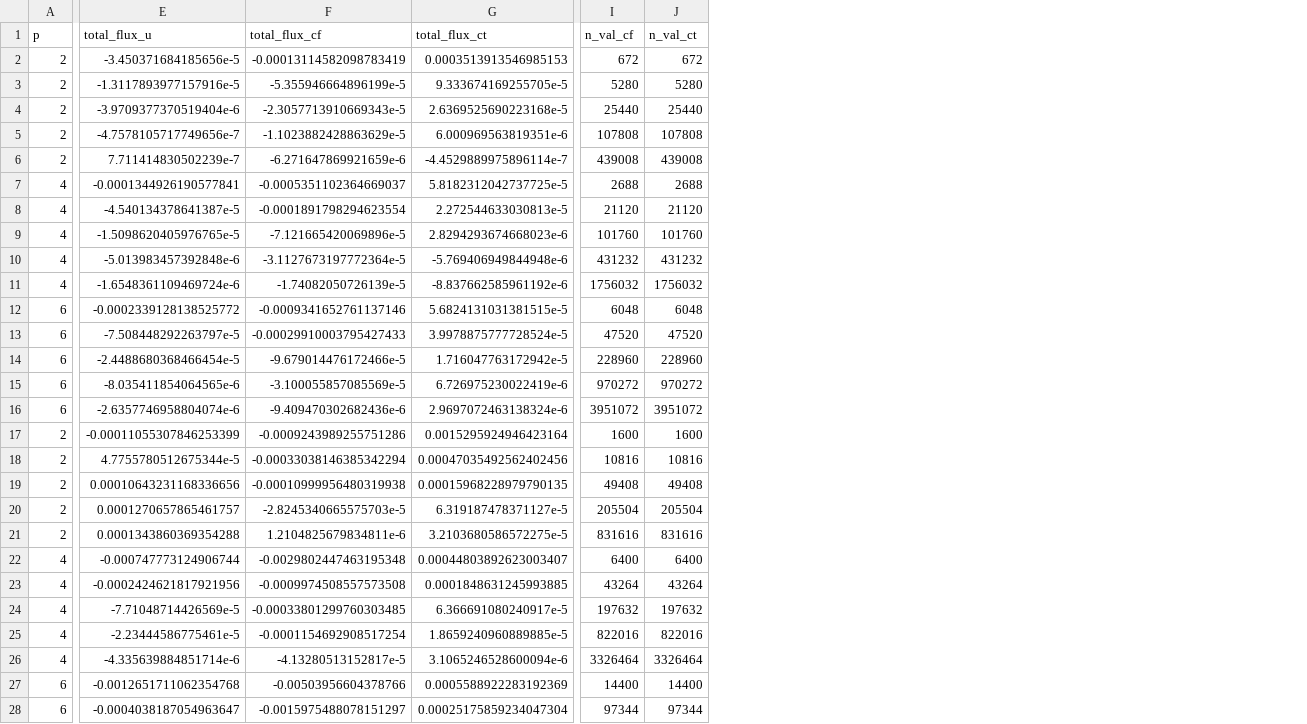
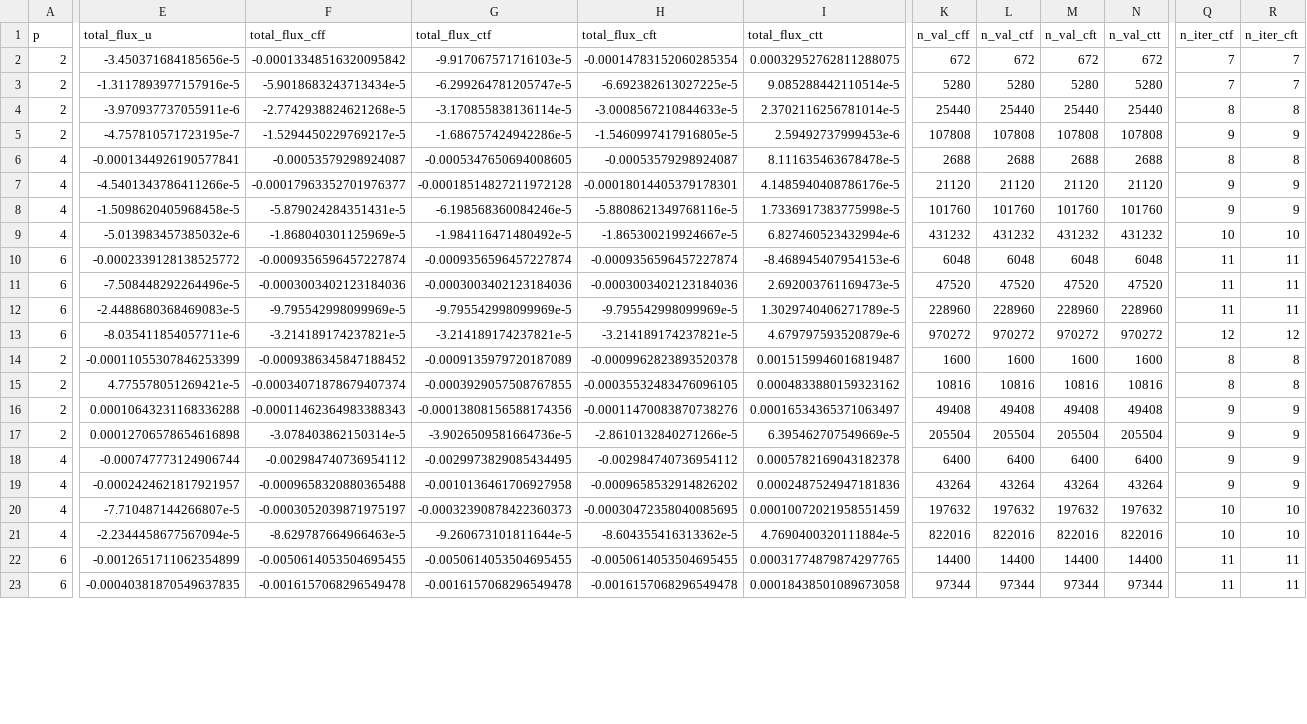
Before and after one commit to xuanzhaogao/four_index_integral_solver, a CSV file: codes/box3d_corrected/data/convergence_corrected_far.csv, drawn as a sheet; only a part is shown, gaps mark what is left out; removed rows and columns are numbered as before the commit, all else as after; rows hold the shown columns only; the diff covers the shown part only; the diff names each change by its address in the sheet, - before the commit and + after, or states it on an @@ line.

```diff
--- a/codes/box3d_corrected/data/convergence_corrected_far.csv
+++ b/codes/box3d_corrected/data/convergence_corrected_far.csv
-column F (total_flux_cf), rows 2-5: -0.00013114582098783419 | -5.355946664896199e-5 | -2.3057713910669343e-5 | -1.1023882428863629e-5; rows 7-10: -0.0005351102364669037 | -0.0001891798294623554 | -7.121665420069896e-5 | -3.1127673197772364e-5; rows 12-15: -0.0009341652761137146 | -0.00029910003795427433 | -9.679014476172466e-5 | -3.100055857085569e-5; rows 17-20: -0.0009243989255751286 | -0.00033038146385342294 | -0.00010999956480319938 | -2.8245340665575703e-5; rows 22-25: -0.0029802447463195348 | -0.0009974508557573508 | -0.00033801299760303485 | -0.0001154692908517254; rows 27-28: -0.00503956604378766 | -0.0015975488078151297
-column G (total_flux_ct), rows 2-5: 0.0003513913546985153 | 9.333674169255705e-5 | 2.6369525690223168e-5 | 6.000969563819351e-6; rows 7-10: 5.8182312042737725e-5 | 2.272544633030813e-5 | 2.8294293674668023e-6 | -5.769406949844948e-6; rows 12-15: 5.6824131031381515e-5 | 3.9978875777728524e-5 | 1.716047763172942e-5 | 6.726975230022419e-6; rows 17-20: 0.0015295924946423164 | 0.00047035492562402456 | 0.00015968228979790135 | 6.319187478371127e-5; rows 22-25: 0.00044803892623003407 | 0.0001848631245993885 | 6.366691080240917e-5 | 1.8659240960889885e-5; rows 27-28: 0.0005588922283192369 | 0.00025175859234047304
+column F (total_flux_cff), rows 2-23: -0.00013348516320095842 | -5.9018683243713434e-5 | -2.7742938824621268e-5 | -1.5294450229769217e-5 | -0.00053579298924087 | -0.00017963352701976377 | -5.879024284351431e-5 | -1.868040301125969e-5 | -0.0009356596457227874 | -0.0003003402123184036 | -9.795542998099969e-5 | -3.214189174237821e-5 | -0.0009386345847188452 | -0.00034071878679407374 | -0.00011462364983388343 | -3.078403862150314e-5 | -0.002984740736954112 | -0.0009658320880365488 | -0.0003052039871975197 | -8.629787664966463e-5 | -0.0050614053504695455 | -0.0016157068296549478
+column G (total_flux_ctf), rows 2-23: -9.917067571716103e-5 | -6.299264781205747e-5 | -3.170855838136114e-5 | -1.686757424942286e-5 | -0.0005347650694008605 | -0.00018514827211972128 | -6.198568360084246e-5 | -1.984116471480492e-5 | -0.0009356596457227874 | -0.0003003402123184036 | -9.795542998099969e-5 | -3.214189174237821e-5 | -0.0009135979720187089 | -0.0003929057508767855 | -0.00013808156588174356 | -3.9026509581664736e-5 | -0.0029973829085434495 | -0.0010136461706927958 | -0.00032390878422360373 | -9.260673101811644e-5 | -0.0050614053504695455 | -0.0016157068296549478
+column H (total_flux_cft), rows 2-23: -0.00014783152060285354 | -6.692382613027225e-5 | -3.0008567210844633e-5 | -1.5460997417916805e-5 | -0.00053579298924087 | -0.00018014405379178301 | -5.8808621349768116e-5 | -1.865300219924667e-5 | -0.0009356596457227874 | -0.0003003402123184036 | -9.795542998099969e-5 | -3.214189174237821e-5 | -0.0009962823893520378 | -0.00035532483476096105 | -0.00011470083870738276 | -2.8610132840271266e-5 | -0.002984740736954112 | -0.0009658532914826202 | -0.00030472358040085695 | -8.604355416313362e-5 | -0.0050614053504695455 | -0.0016157068296549478
+column I (total_flux_ctt), rows 2-23: 0.00032952762811288075 | 9.085288442110514e-5 | 2.3702116256781014e-5 | 2.59492737999453e-6 | 8.111635463678478e-5 | 4.1485940408786176e-5 | 1.7336917383775998e-5 | 6.827460523432994e-6 | -8.468945407954153e-6 | 2.692003761169473e-5 | 1.3029740406271789e-5 | 4.679797593520879e-6 | 0.0015159946016819487 | 0.0004833880159323162 | 0.00016534365371063497 | 6.395462707549669e-5 | 0.0005782169043182378 | 0.0002487524947181836 | 0.00010072021958551459 | 4.7690400320111884e-5 | 0.00031774879874297765 | 0.00018438501089673058
+column M (n_val_cft), rows 2-23: 672 | 5280 | 25440 | 107808 | 2688 | 21120 | 101760 | 431232 | 6048 | 47520 | 228960 | 970272 | 1600 | 10816 | 49408 | 205504 | 6400 | 43264 | 197632 | 822016 | 14400 | 97344
+column N (n_val_ctt), rows 2-23: 672 | 5280 | 25440 | 107808 | 2688 | 21120 | 101760 | 431232 | 6048 | 47520 | 228960 | 970272 | 1600 | 10816 | 49408 | 205504 | 6400 | 43264 | 197632 | 822016 | 14400 | 97344
+column Q (n_iter_ctf), rows 2-23: 7 | 7 | 8 | 9 | 8 | 9 | 9 | 10 | 11 | 11 | 11 | 12 | 8 | 8 | 9 | 9 | 9 | 9 | 10 | 10 | 11 | 11
+column R (n_iter_cft), rows 2-23: 7 | 7 | 8 | 9 | 8 | 9 | 9 | 10 | 11 | 11 | 11 | 12 | 8 | 8 | 9 | 9 | 9 | 9 | 10 | 10 | 11 | 11
-K1: n_val_cf
+K1: n_val_cff
-L1: n_val_ct
+L1: n_val_ctf
-E4 (total_flux_u): -3.9709377370519404e-6
+E4 (total_flux_u): -3.970937737055911e-6
-E5 (total_flux_u): -4.7578105717749656e-7
+E5 (total_flux_u): -4.757810571723195e-7
-row 6: 2 | 7.711414830502239e-7 | -6.271647869921659e-6 | -4.4529889975896114e-7 | 439008 | 439008
-E7 (total_flux_u): -4.540134378641387e-5
+E7 (total_flux_u): -4.5401343786411266e-5
-E8 (total_flux_u): -1.5098620405976765e-5
+E8 (total_flux_u): -1.5098620405968458e-5
-E9 (total_flux_u): -5.013983457392848e-6
+E9 (total_flux_u): -5.013983457385032e-6
-row 11: 4 | -1.6548361109469724e-6 | -1.74082050726139e-5 | -8.837662585961192e-6 | 1756032 | 1756032
-E11 (total_flux_u): -7.508448292263797e-5
+E11 (total_flux_u): -7.508448292264496e-5
-E12 (total_flux_u): -2.4488680368466454e-5
+E12 (total_flux_u): -2.4488680368469083e-5
-E13 (total_flux_u): -8.035411854064565e-6
+E13 (total_flux_u): -8.035411854057711e-6
-row 16: 6 | -2.6357746958804074e-6 | -9.409470302682436e-6 | 2.9697072463138324e-6 | 3951072 | 3951072
-E15 (total_flux_u): 4.7755780512675344e-5
+E15 (total_flux_u): 4.775578051269421e-5
-E16 (total_flux_u): 0.00010643231168336656
+E16 (total_flux_u): 0.00010643231168336288
-E17 (total_flux_u): 0.0001270657865461757
+E17 (total_flux_u): 0.00012706578654616898
-row 21: 2 | 0.0001343860369354288 | 1.2104825679834811e-6 | 3.2103680586572275e-5 | 831616 | 831616
-E19 (total_flux_u): -0.0002424621817921956
+E19 (total_flux_u): -0.0002424621817921957
-E20 (total_flux_u): -7.71048714426569e-5
+E20 (total_flux_u): -7.710487144266807e-5
-E21 (total_flux_u): -2.23444586775461e-5
+E21 (total_flux_u): -2.2344458677567094e-5
-row 26: 4 | -4.335639884851714e-6 | -4.13280513152817e-5 | 3.1065246528600094e-6 | 3326464 | 3326464
-E22 (total_flux_u): -0.0012651711062354768
+E22 (total_flux_u): -0.0012651711062354899
-E23 (total_flux_u): -0.0004038187054963647
+E23 (total_flux_u): -0.00040381870549637835
```
Also changed, not shown: 1 added row and 3 edited cells elsewhere in this file, 4 other files.
